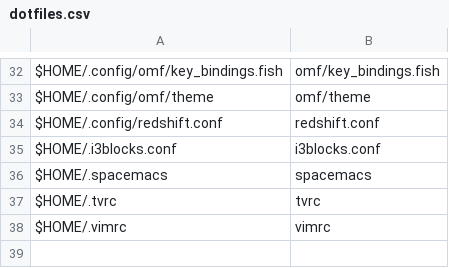
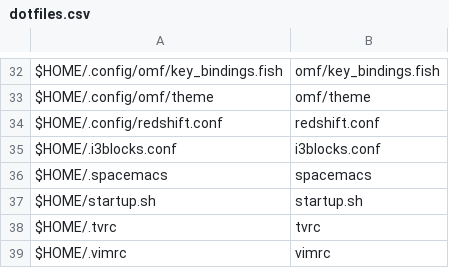
Before and after one commit to sam33r/dotfiles, a CSV file: dotfiles.csv, drawn as a sheet; only a part is shown, gaps mark what is left out.

Commit message:
Fixing some startup timing issues.
Running everything from within i3config is a bad idea.

```diff
--- a/dotfiles.csv
+++ b/dotfiles.csv
@@ -36,2 +36,3 @@ $HOME/.i3blocks.conf,i3blocks.conf
 $HOME/.spacemacs,spacemacs
+$HOME/startup.sh,startup.sh
 $HOME/.tvrc,tvrc
```
Also changed, not shown: 2 other files.
